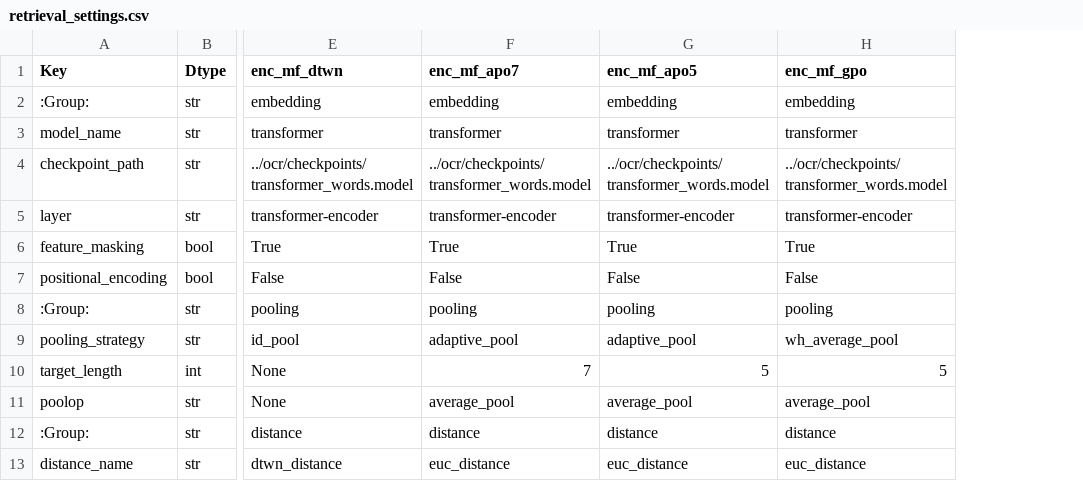
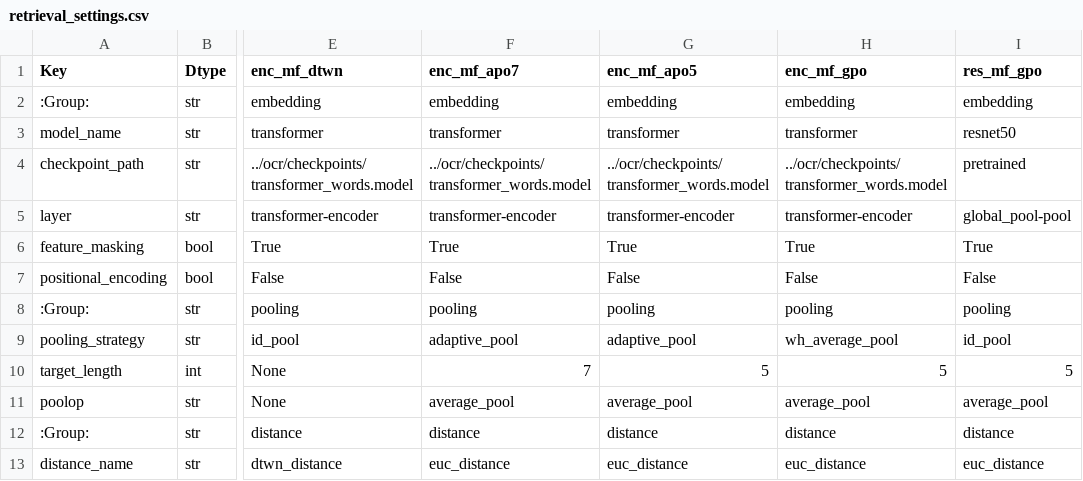
Before and after one commit to zitkat/dtw-retrieval, a CSV file: retrieval_settings.csv, drawn as a sheet; only a part is shown, gaps mark what is left out; the diff names each change by its address in the sheet, - before the commit and + after, or states it on an @@ line.

Commit message:
Add resnet experiment to settings, fix some minor issues with loading resnet data.

```diff
--- a/retrieval_settings.csv
+++ b/retrieval_settings.csv
+column I (res_mf_gpo), rows 2-13: embedding | resnet50 | pretrained | global_pool-pool | True | False | pooling | id_pool | 5 | average_pool | distance | euc_distance
```
Also changed, not shown: 1 other file.
